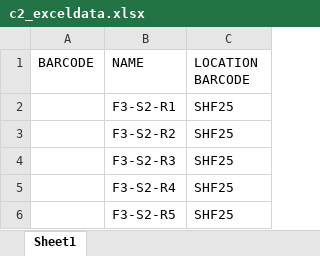
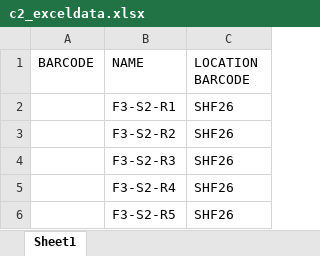
Before and after one commit to jpcartailler/core-informatics-utilities, an Excel workbook: output/freezer_03_shelf2/c2_exceldata.xlsx, sheet Sheet1, drawn as a sheet; values as stored, in another font and other column widths than the file's, no borders; the diff names each change by its address in the sheet, - before the commit and + after, or states it on an @@ line.

```diff
--- a/output/freezer_03_shelf2/c2_exceldata.xlsx (sheet Sheet1)
+++ b/output/freezer_03_shelf2/c2_exceldata.xlsx (sheet Sheet1)
-C2:C6 (LOCATION BARCODE): SHF25
+C2:C6 (LOCATION BARCODE): SHF26
```
Also changed, not shown: output/freezer_03_shelf1/c1_exceldata.xlsx, output/freezer_03_shelf1/c2_exceldata.xlsx, 12 other files.
